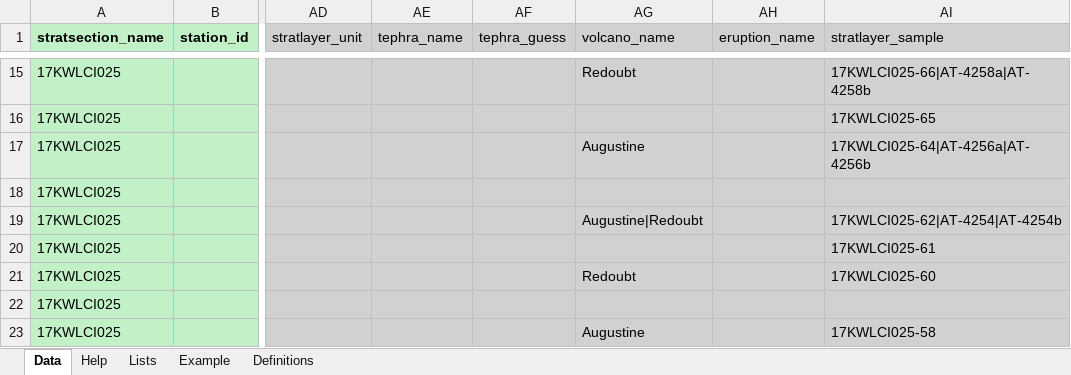
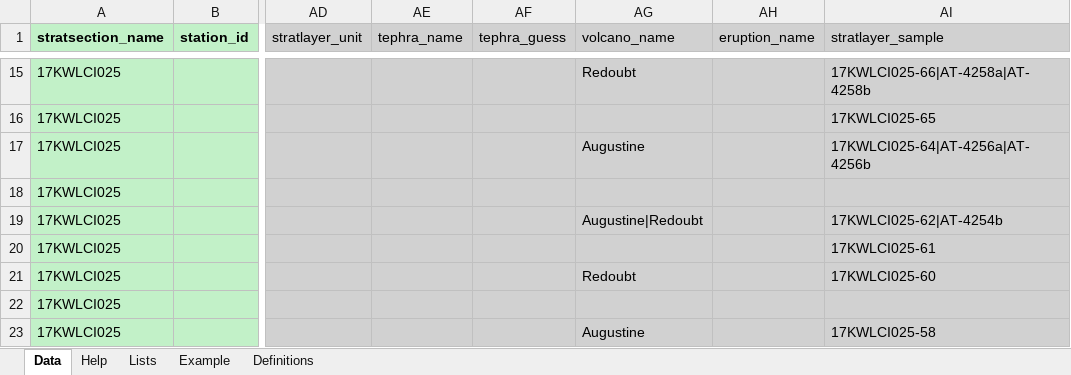
Before and after one commit to mwloewen/avstrat, an Excel workbook: inst/extdata/example_layers_upload_2024.xlsx, sheet Data, drawn as a sheet; only a part is shown, gaps mark what is left out; values as stored, in another font and other column widths than the file's, no borders; 1 other sheet too large or unreadable and not compared; the diff names each change by its address in the sheet, - before the commit and + after, or states it on an @@ line.

```diff
--- a/inst/extdata/example_layers_upload_2024.xlsx (sheet Data)
+++ b/inst/extdata/example_layers_upload_2024.xlsx (sheet Data)
-AI19 (stratlayer_sample): 17KWLCI025-62|AT-4254|AT-4254b
+AI19 (stratlayer_sample): 17KWLCI025-62|AT-4254b
```
Also changed, not shown: inst/extdata/example_samples_stations_upload_2024.xlsx, 5 other files.
